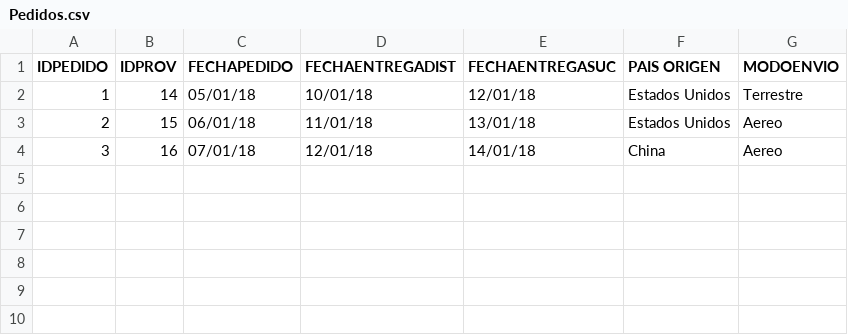
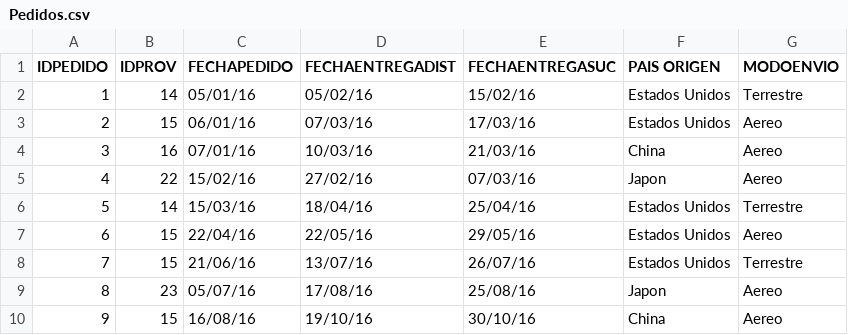
Before and after one commit to Bernorts/bdavanzadas, a CSV file: Carga de datos/Distribuidor/Pedidos.csv, drawn as a sheet.

```diff
--- a/Carga de datos/Distribuidor/Pedidos.csv
+++ b/Carga de datos/Distribuidor/Pedidos.csv
@@ -1,4 +1,10 @@
 IDPEDIDO,IDPROV,FECHAPEDIDO,FECHAENTREGADIST,FECHAENTREGASUC,PAIS ORIGEN,MODOENVIO
-1,14,05/01/18,10/01/18,12/01/18,Estados Unidos,Terrestre
-2,15,06/01/18,11/01/18,13/01/18,Estados Unidos,Aereo
-3,16,07/01/18,12/01/18,14/01/18,China,Aereo
+1,14,05/01/16,05/02/16,15/02/16,Estados Unidos,Terrestre
+2,15,06/01/16,07/03/16,17/03/16,Estados Unidos,Aereo
+3,16,07/01/16,10/03/16,21/03/16,China,Aereo
+4,22,15/02/16,27/02/16,07/03/16,Japon,Aereo
+5,14,15/03/16,18/04/16,25/04/16,Estados Unidos,Terrestre
+6,15,22/04/16,22/05/16,29/05/16,Estados Unidos,Aereo
+7,15,21/06/16,13/07/16,26/07/16,Estados Unidos,Terrestre
+8,23,05/07/16,17/08/16,25/08/16,Japon,Aereo
+9,15,16/08/16,19/10/16,30/10/16,China,Aereo
```
Also changed, not shown: Carga de datos/Antea/Producto_2.csv, Carga de datos/Boulevares/Producto_1.csv, 4 other files.
